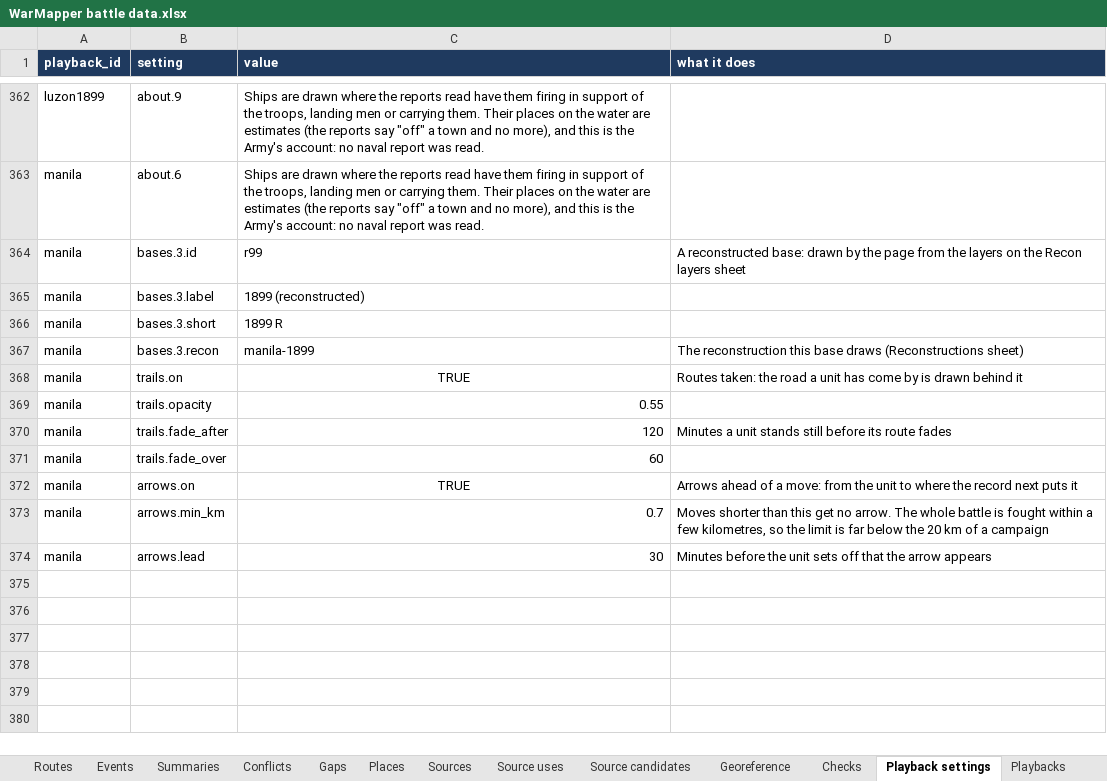
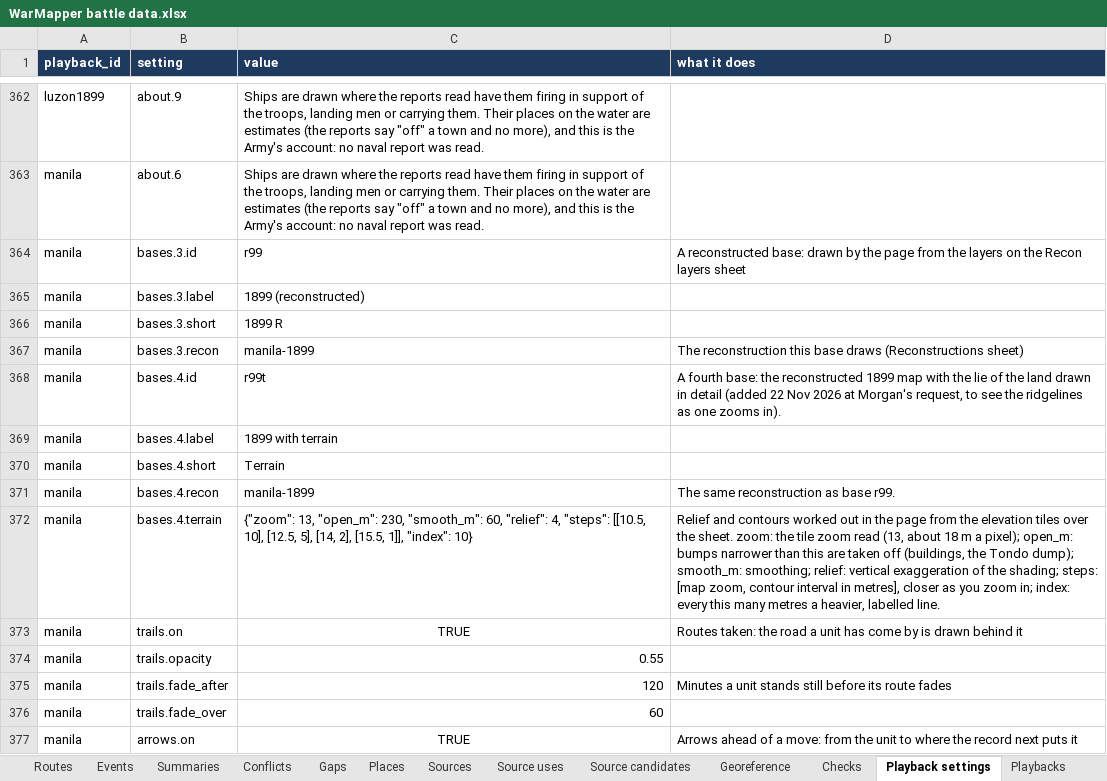
Before and after one commit to mgm9000/WarMapper, an Excel workbook: data/WarMapper battle data.xlsx, sheet Playback settings, drawn as a sheet; only a part is shown, gaps mark what is left out; the shorter side is filled out with more unchanged rows; values as stored, in another font and other column widths than the file's, no borders; the diff names each change by its address in the sheet, - before the commit and + after, or states it on an @@ line.

```diff
--- a/data/WarMapper battle data.xlsx (sheet Playback settings)
+++ b/data/WarMapper battle data.xlsx (sheet Playback settings)
+row 368: manila | bases.4.id | r99t | A fourth base: the reconstructed 1899 map with the lie of the land drawn in detail (added 22 Nov 2026 at Morgan's request, to see the ridgelines as one zooms in).
+row 369: manila | bases.4.label | 1899 with terrain
+row 370: manila | bases.4.short | Terrain
+row 371: manila | bases.4.recon | manila-1899 | The same reconstruction as base r99.
+row 372: manila | bases.4.terrain | {"zoom": 13, "open_m": 230, "smooth_m": 60, "relief": 4, "steps": [[10.5, 10], [12.5, 5], [14, 2], [15.5, 1]], "index": 10} | Relief and contours worked out in the page from the elevation tiles over the sheet. zoom: the tile zoom read (13, about 18 m a pixel); open_m: bumps narrower than this are taken off (buildings, the Tondo dump); smooth_m: smoothing; relief: vertical exaggeration of the shading; steps: [map zoom, contour interval in metres], closer as you zoom in; index: every this many metres a heavier, labelled line.
```
Also changed, not shown: 5 other files.
